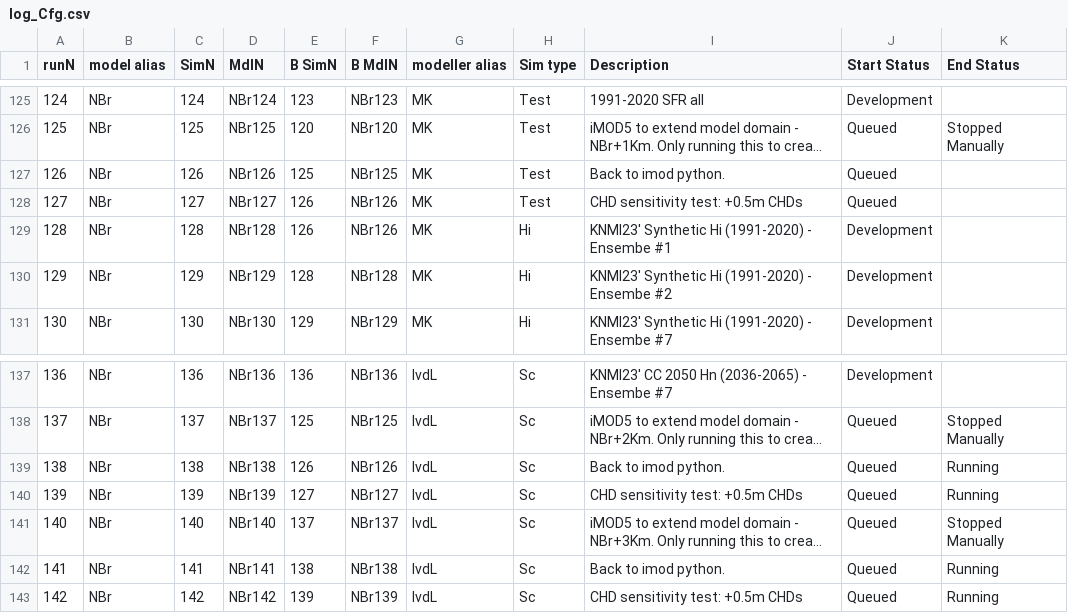
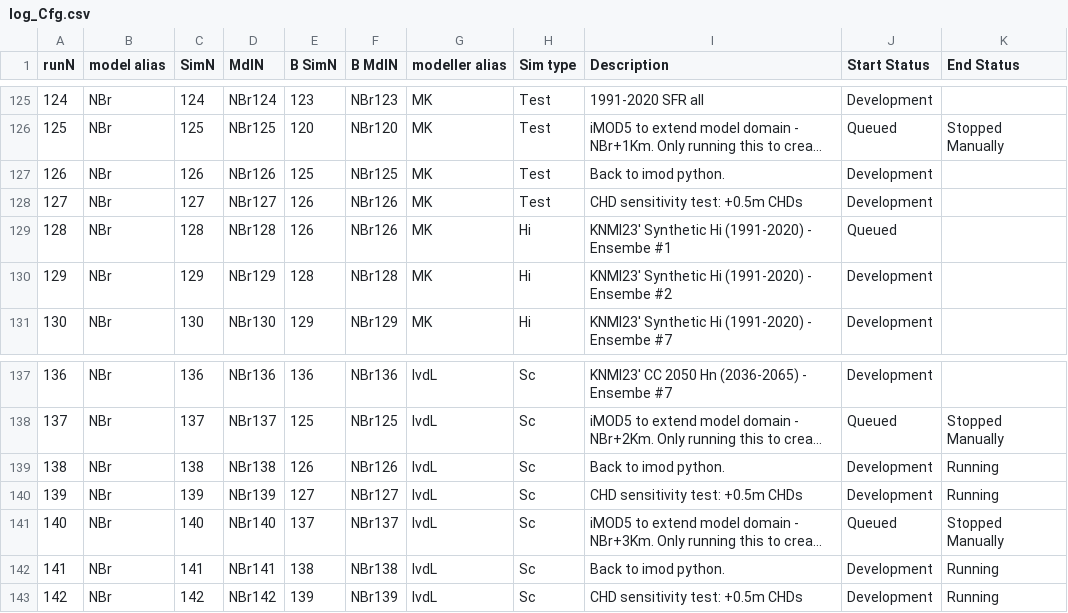
Before and after one commit to Ydrolog/WS_Mdl, a CSV file: Mng/log_Cfg.csv, drawn as a sheet; only a part is shown, gaps mark what is left out; long unchanged cells end in …; the diff names each change by its address in the sheet, - before the commit and + after, or states it on an @@ line.

```diff
--- a/Mng/log_Cfg.csv
+++ b/Mng/log_Cfg.csv
-J127:J128 (Start Status): Queued
+J127:J128 (Start Status): Development
-J129 (Start Status): Development
+J129 (Start Status): Queued
-J139:J140 (Start Status): Queued
+J139:J140 (Start Status): Development
-J142:J143 (Start Status): Queued
+J142:J143 (Start Status): Development
```
Also changed, not shown: 1 other file.
